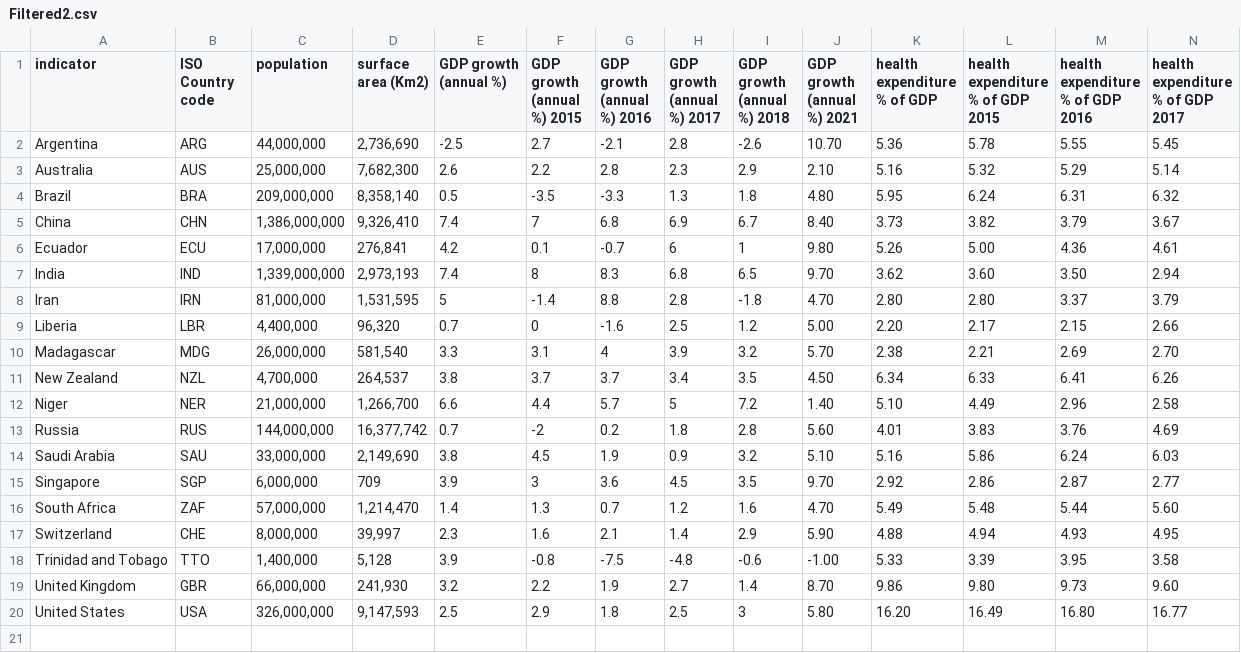
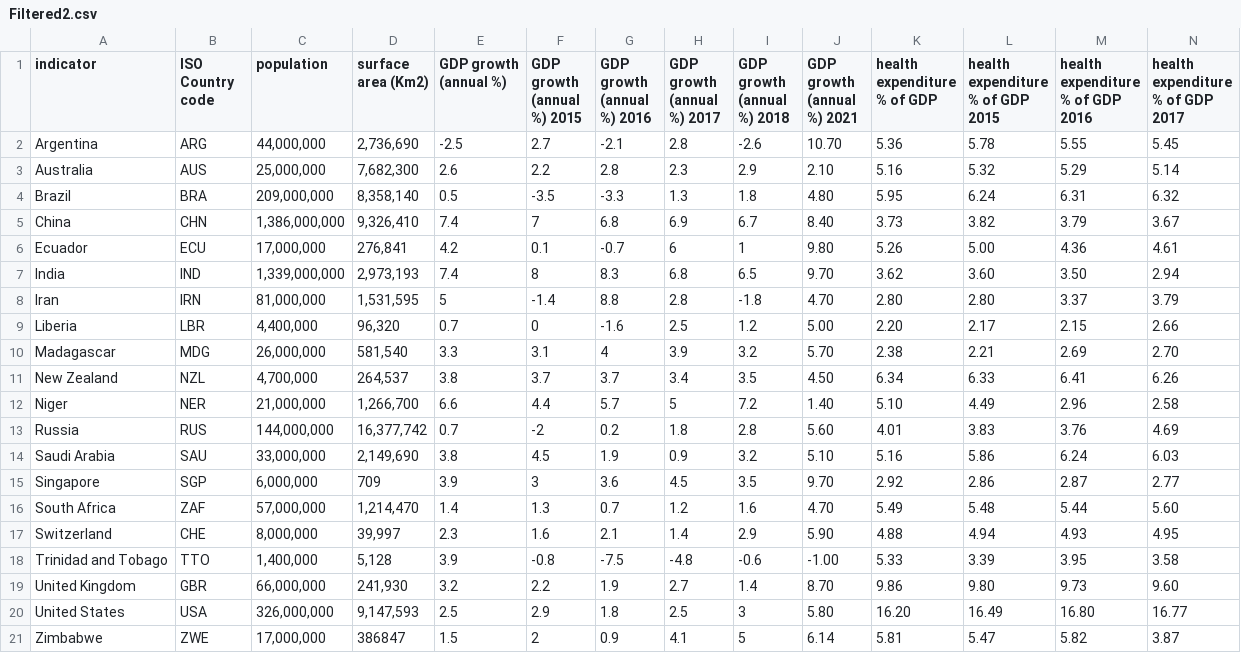
Before and after one commit to npat11/cmsc471-assignment-4, a CSV file: Filtered2.csv, drawn as a sheet; only a part is shown; rows hold the shown columns only; the diff names each change by its address in the sheet, - before the commit and + after, or states it on an @@ line.

Commit message:
Final csv

```diff
--- a/Filtered2.csv
+++ b/Filtered2.csv
+row 21: Zimbabwe | ZWE | 17,000,000 | 386847 | 1.5 | 2 | 0.9 | 4.1 | 5 | 6.14 | 5.81 | 5.47 | 5.82 | 3.87
```
